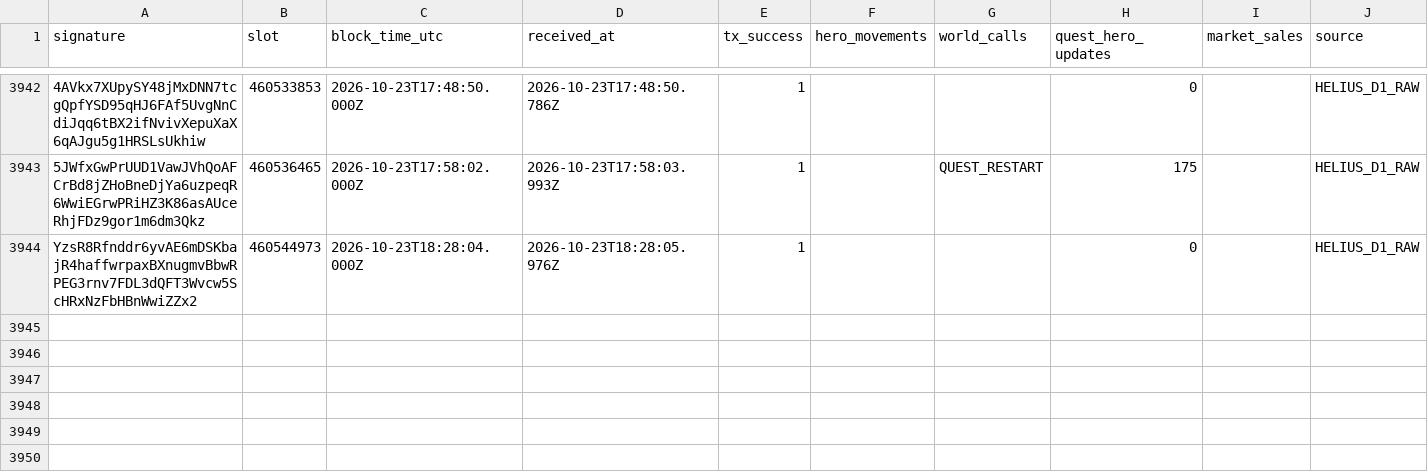
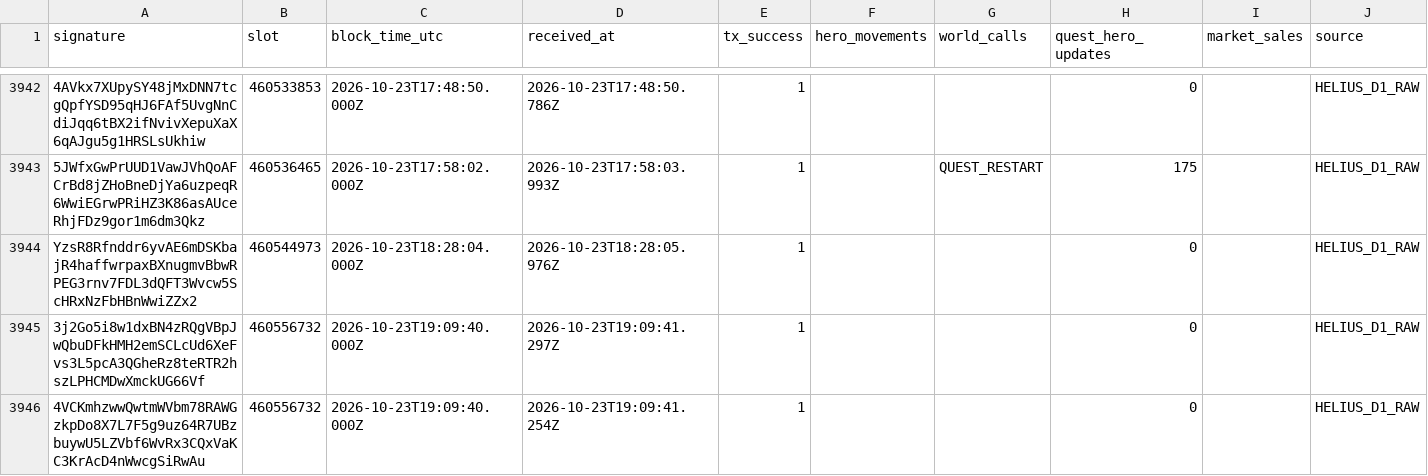
Before and after one commit to cjohnsongh/guild-saga-analytics, a CSV file: data/state/webhook_processed_events.csv, drawn as a sheet; only a part is shown, gaps mark what is left out; the diff names each change by its address in the sheet, - before the commit and + after, or states it on an @@ line.

```diff
--- a/data/state/webhook_processed_events.csv
+++ b/data/state/webhook_processed_events.csv
+row 3945: 3j2Go5i8w1dxBN4zRQgVBpJwQbuDFkHMH2emSCLcUd6XeFvs3L5pcA3QGheRz8teRTR2hszLPHCMDwXmckUG66Vf | 460556732 | 2026-10-23T19:09:40.000Z | 2026-10-23T19:09:41.297Z | 1 |  |  | 0 |  | HELIUS_D1_RAW
+row 3946: 4VCKmhzwwQwtmWVbm78RAWGzkpDo8X7L7F5g9uz64R7UBzbuywU5LZVbf6WvRx3CQxVaKC3KrAcD4nWwcgSiRwAu | 460556732 | 2026-10-23T19:09:40.000Z | 2026-10-23T19:09:41.254Z | 1 |  |  | 0 |  | HELIUS_D1_RAW
```
Also changed, not shown: 5 other files.
